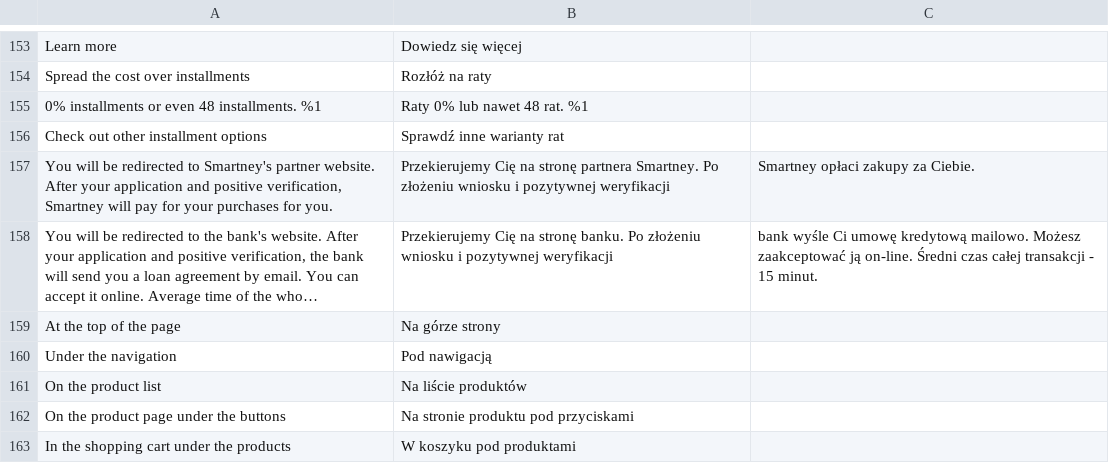
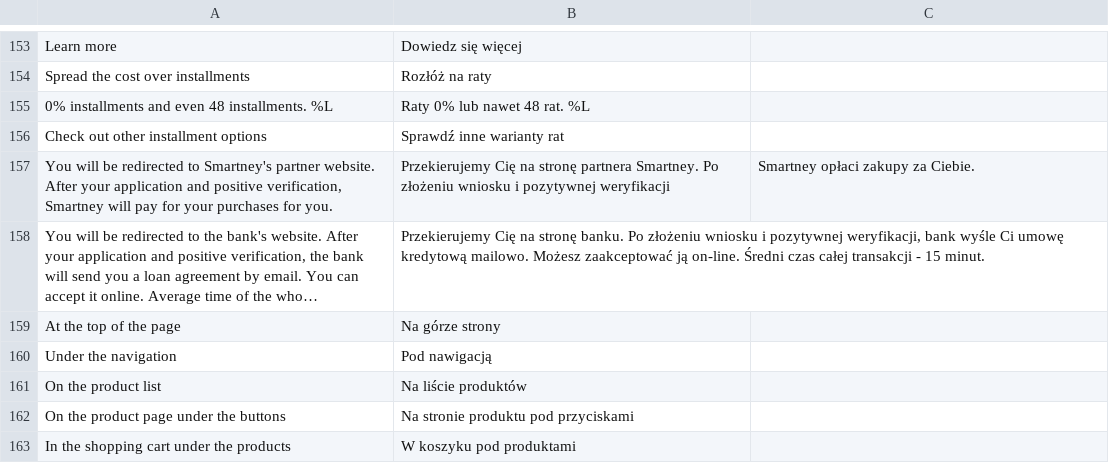
Before and after one commit to bluepayment-plugin/magento-2.x-plugin, a CSV file: i18n/pl_PL.csv, drawn as a sheet; only a part is shown, gaps mark what is left out; long unchanged cells end in …; the diff names each change by its address in the sheet, - before the commit and + after, or states it on an @@ line.

```diff
--- a/i18n/pl_PL.csv
+++ b/i18n/pl_PL.csv
-A155: 0% installments or even 48 installments. %1
+A155: 0% installments and even 48 installments. %L
-B155: Raty 0% lub nawet 48 rat. %1
+B155: Raty 0% lub nawet 48 rat. %L
-B158: …i pozytywnej weryfikacji
+B158: …i pozytywnej weryfikacji, bank wyśle Ci umowę kredytową mailowo. Możesz zaakceptować ją on-line. Średni czas całej transakcji - 15 minut.
-C158: bank wyśle Ci umowę kredytową mailowo. Możesz zaakceptować ją on-line. Średni czas całej transakcji - 15 minut.
+C158: (empty)
```
Also changed, not shown: 1 other file.
